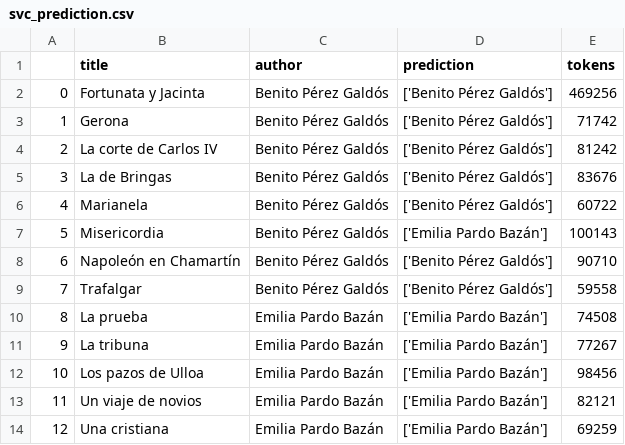
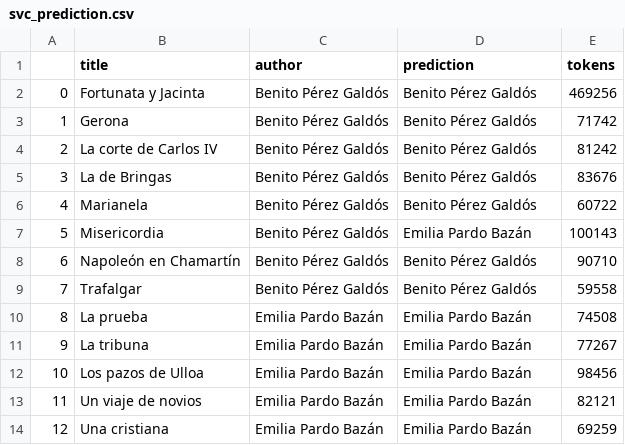
Before and after one commit to RaimundoRobotica/Stylometry, a CSV file: notebooks/data/model_results/svc_prediction.csv, drawn as a sheet.

```diff
--- a/notebooks/data/model_results/svc_prediction.csv
+++ b/notebooks/data/model_results/svc_prediction.csv
@@ -1,14 +1,14 @@
 ,title,author,prediction,tokens
-0,Fortunata y Jacinta,Benito Pérez Galdós,['Benito Pérez Galdós'],469256
-1,Gerona,Benito Pérez Galdós,['Benito Pérez Galdós'],71742
-2,La corte de Carlos IV,Benito Pérez Galdós,['Benito Pérez Galdós'],81242
-3,La de Bringas,Benito Pérez Galdós,['Benito Pérez Galdós'],83676
-4,Marianela,Benito Pérez Galdós,['Benito Pérez Galdós'],60722
-5,Misericordia,Benito Pérez Galdós,['Emilia Pardo Bazán'],100143
-6,Napoleón en Chamartín,Benito Pérez Galdós,['Benito Pérez Galdós'],90710
-7,Trafalgar,Benito Pérez Galdós,['Benito Pérez Galdós'],59558
-8,La prueba,Emilia Pardo Bazán,['Emilia Pardo Bazán'],74508
-9,La tribuna,Emilia Pardo Bazán,['Emilia Pardo Bazán'],77267
-10,Los pazos de Ulloa,Emilia Pardo Bazán,['Emilia Pardo Bazán'],98456
-11,Un viaje de novios,Emilia Pardo Bazán,['Emilia Pardo Bazán'],82121
-12,Una cristiana,Emilia Pardo Bazán,['Emilia Pardo Bazán'],69259
+0,Fortunata y Jacinta,Benito Pérez Galdós,Benito Pérez Galdós,469256
+1,Gerona,Benito Pérez Galdós,Benito Pérez Galdós,71742
+2,La corte de Carlos IV,Benito Pérez Galdós,Benito Pérez Galdós,81242
+3,La de Bringas,Benito Pérez Galdós,Benito Pérez Galdós,83676
+4,Marianela,Benito Pérez Galdós,Benito Pérez Galdós,60722
+5,Misericordia,Benito Pérez Galdós,Emilia Pardo Bazán,100143
+6,Napoleón en Chamartín,Benito Pérez Galdós,Benito Pérez Galdós,90710
+7,Trafalgar,Benito Pérez Galdós,Benito Pérez Galdós,59558
+8,La prueba,Emilia Pardo Bazán,Emilia Pardo Bazán,74508
+9,La tribuna,Emilia Pardo Bazán,Emilia Pardo Bazán,77267
+10,Los pazos de Ulloa,Emilia Pardo Bazán,Emilia Pardo Bazán,98456
+11,Un viaje de novios,Emilia Pardo Bazán,Emilia Pardo Bazán,82121
+12,Una cristiana,Emilia Pardo Bazán,Emilia Pardo Bazán,69259
```
Also changed, not shown: notebooks/data/model_results/dt_prediction_1.csv, notebooks/data/model_results/dt_prediction_2.csv, 14 other files.
